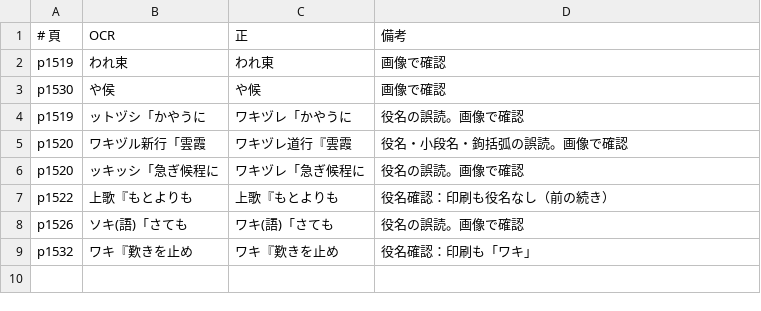
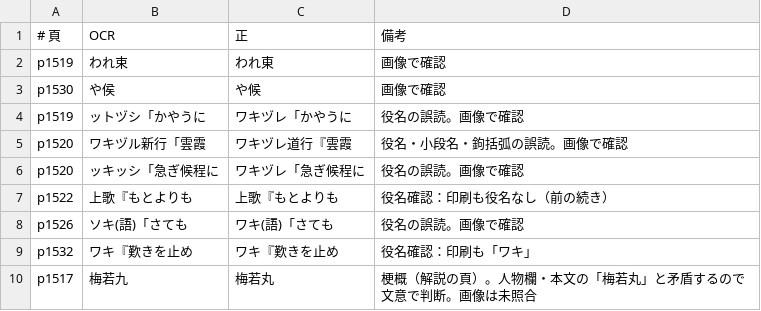
Before and after one commit to torunishijima/yokyoku-reader, a TSV file: work/fixes/隅田川.tsv, drawn as a sheet; the diff names each change by its address in the sheet, - before the commit and + after, or states it on an @@ line.

```diff
--- a/work/fixes/隅田川.tsv
+++ b/work/fixes/隅田川.tsv
+row 10: p1517 | 梅若九 | 梅若丸 | 梗概（解説の頁）。人物欄・本文の「梅若丸」と矛盾するので文意で判断。画像は未照合
```
Also changed, not shown: work/fixes/道成寺.tsv, work/fixes/高砂.tsv, 31 other files.
